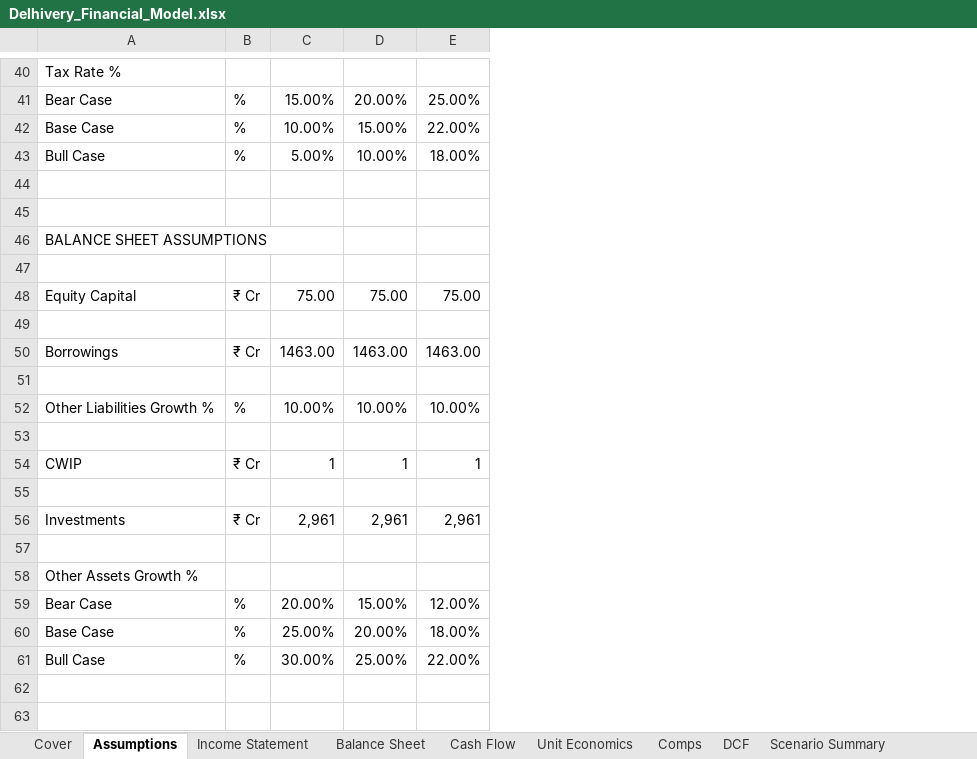
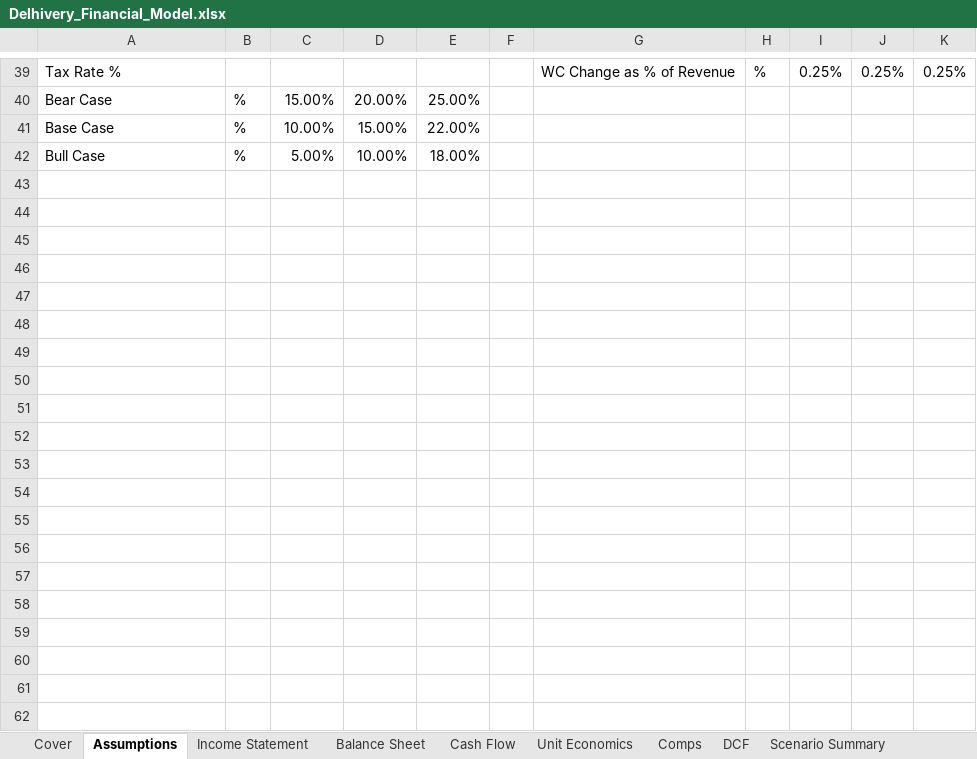
Before and after one commit to adarsh-kb/DELHIVERY-Equity_Research, an Excel workbook: Delhivery_Financial_Model.xlsx, sheet Assumptions, drawn as a sheet; only a part is shown, gaps mark what is left out; values as stored, in another font and other column widths than the file's, no cell formats; removed rows and columns are numbered as before the commit, all else as after; the diff covers the shown part only; the diff names each change by its address in the sheet, - before the commit and + after, or states it on an @@ line.

```diff
--- a/Delhivery_Financial_Model.xlsx (sheet Assumptions)
+++ b/Delhivery_Financial_Model.xlsx (sheet Assumptions)
+column F, empty
+column G, row 39: WC Change as % of Revenue
+column H, row 39: %
+column I, row 39: 0.25%
+column J, row 39: 0.25%
+column K, row 39: 0.25%
-row 44: (empty)
-row 45: (empty)
-row 46: BALANCE SHEET ASSUMPTIONS
-row 47: (empty)
-row 48: Equity Capital | ₹ Cr | 75.00 | 75.00 | 75.00
-row 49: (empty)
-row 50: Borrowings | ₹ Cr | 1463.00 | 1463.00 | 1463.00
-row 51: (empty)
-row 52: Other Liabilities Growth % | % | 10.00% | 10.00% | 10.00%
-row 53: (empty)
-row 54: CWIP | ₹ Cr | 1 | 1 | 1
-row 55: (empty)
-row 56: Investments | ₹ Cr | 2,961 | 2,961 | 2,961
-row 57: (empty)
-row 58: Other Assets Growth %
-row 59: Bear Case | % | 20.00% | 15.00% | 12.00%
-row 60: Base Case | % | 25.00% | 20.00% | 18.00%
-row 61: Bull Case | % | 30.00% | 25.00% | 22.00%
-row 62: (empty)
-row 63: (empty)
```
Also changed, not shown: 1 added row, 12 removed rows and 6 edited cells elsewhere in this sheet, sheet DCF, sheet Unit Economics, sheet Comps, sheet Income Statement, sheet Cash Flow, sheet Balance Sheet, 2 more sheets, cell formats, formulas that keep their value.
